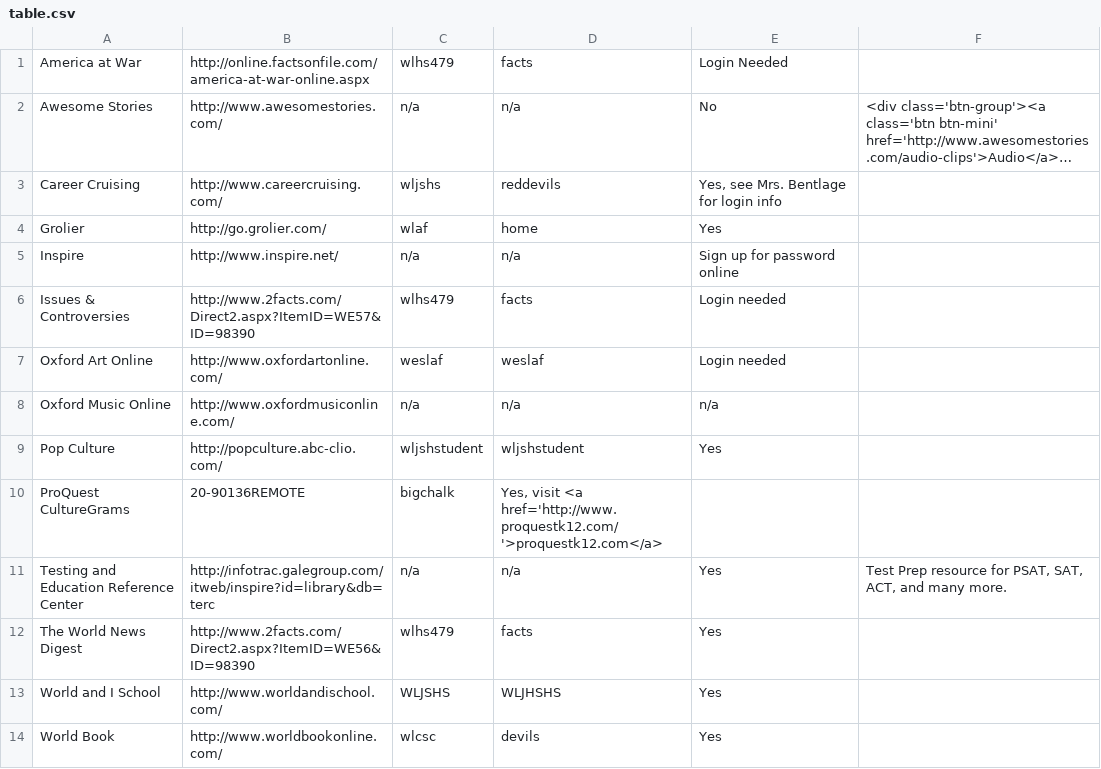
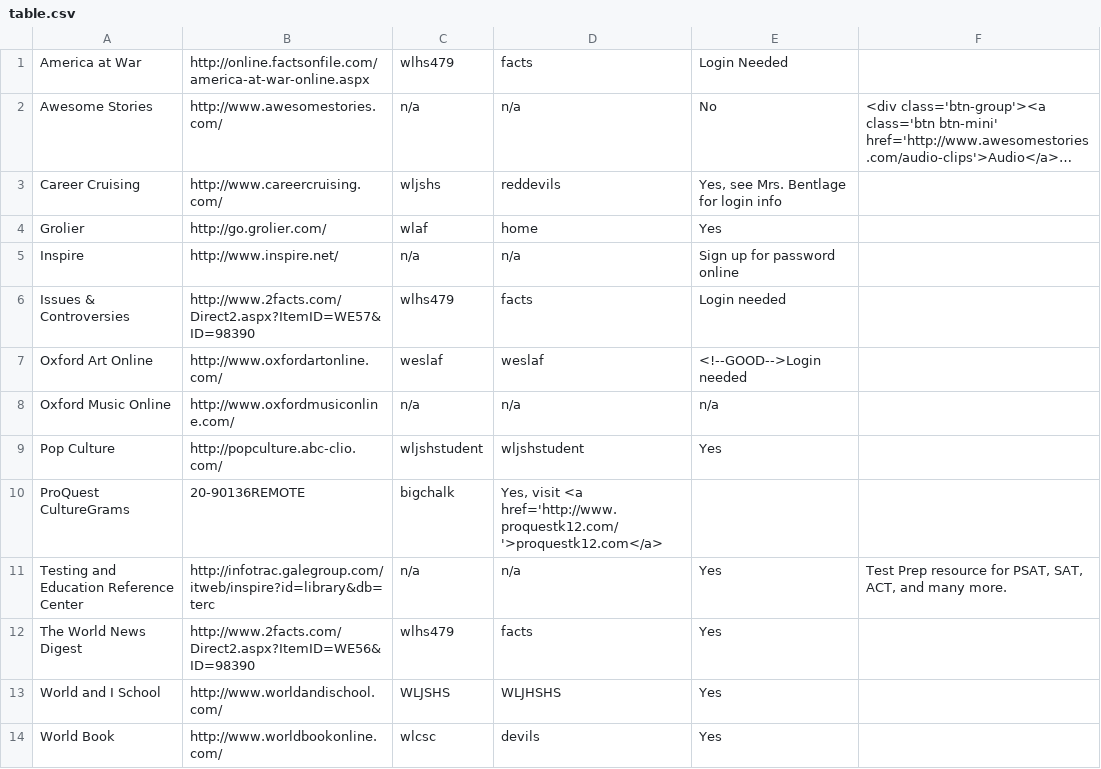
Before and after one commit to WLCSC/intranet, a CSV file: public/table.csv, drawn as a sheet; long unchanged cells end in ….

Commit message:
tweak the table generator
colored cells and stuff

```diff
--- a/public/table.csv
+++ b/public/table.csv
@@ -6,3 +6,3 @@
 "Issues & Controversies","http://www.2facts.com/Direct2.aspx?ItemID=WE57&ID=98390","wlhs479","facts","Login needed",""
-"Oxford Art Online","http://www.oxfordartonline.com/","weslaf","weslaf","Login needed",""
+"Oxford Art Online","http://www.oxfordartonline.com/","weslaf","weslaf","<!--GOOD-->Login needed",""
 "Oxford Music Online","http://www.oxfordmusiconline.com/","n/a","n/a","n/a",""
```
Also changed, not shown: 2 other files.
